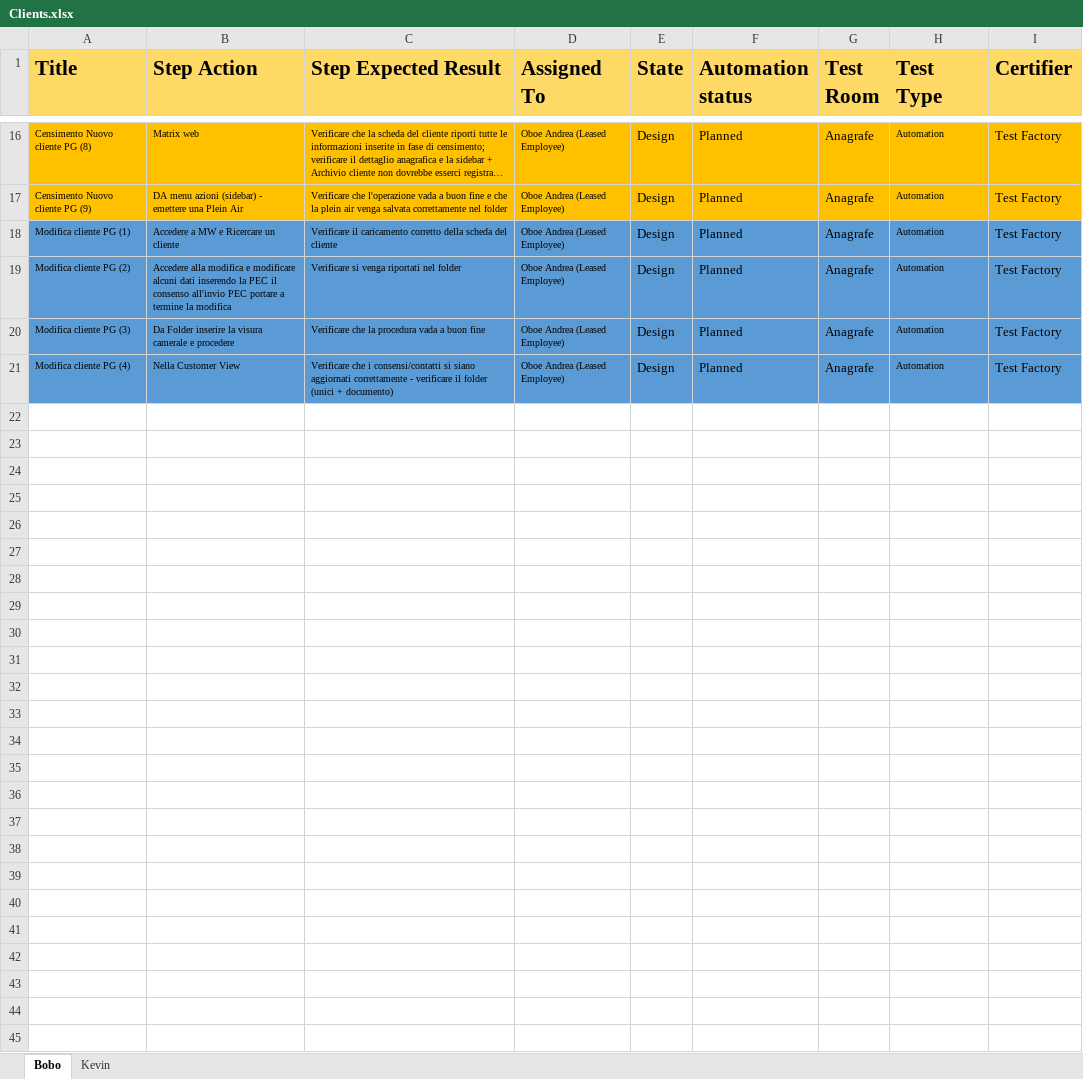
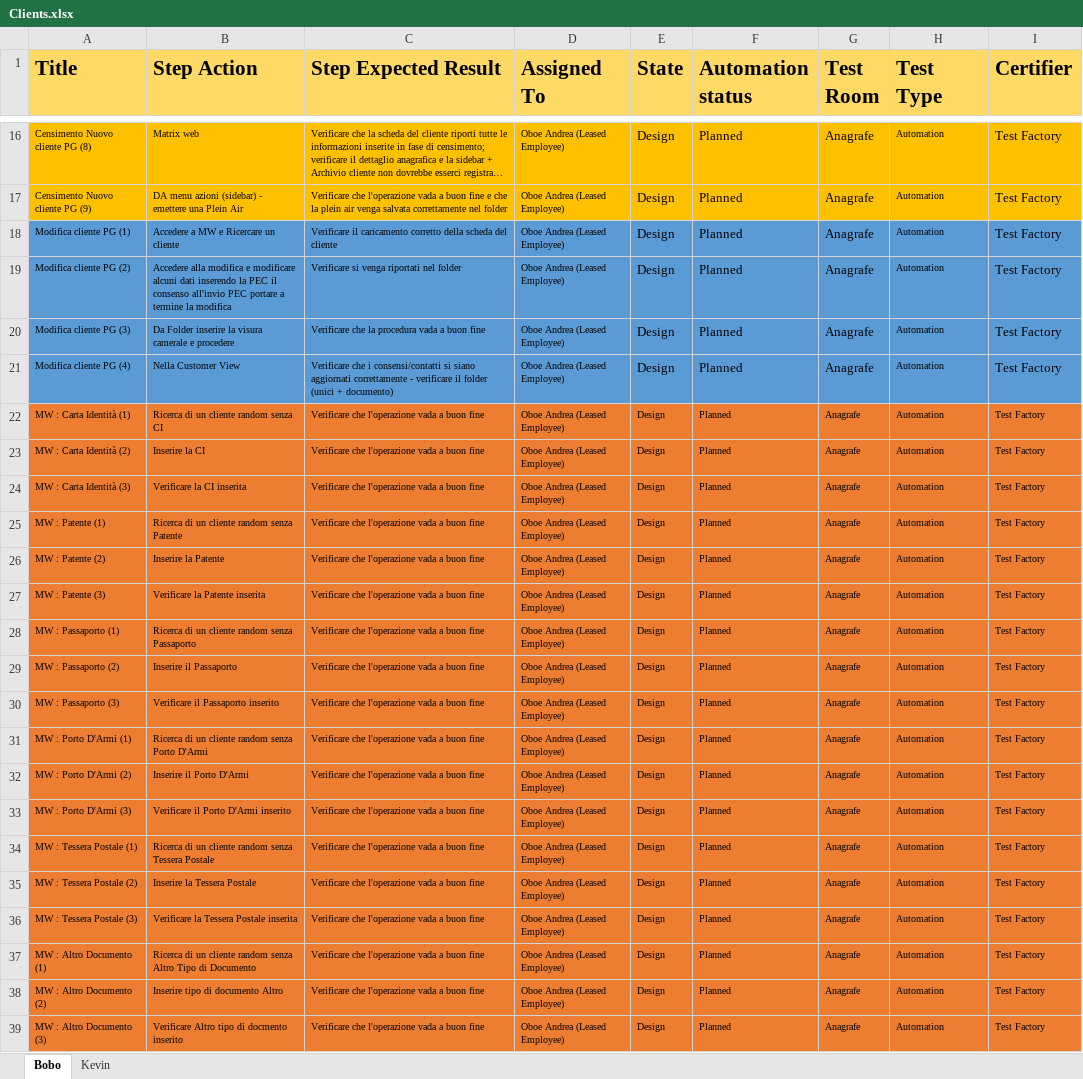
Before and after one commit to KevinPusateri/AZ, an Excel workbook: docs/tp/Clients.xlsx, sheet Bobo, drawn as a sheet; only a part is shown, gaps mark what is left out; long unchanged cells end in …; values as stored, in another font and other column widths than the file's, no borders; the diff names each change by its address in the sheet, - before the commit and + after, or states it on an @@ line.

Commit message:
Add Tests to TP Clients + sistemati test censimento e modifica PG

```diff
--- a/docs/tp/Clients.xlsx (sheet Bobo)
+++ b/docs/tp/Clients.xlsx (sheet Bobo)
+row 22: MW : Carta Identità (1) | Ricerca di un cliente random senza CI | Verificare che l'operazione vada a buon fine | Oboe Andrea (Leased Employee) | Design | Planned | Anagrafe | Automation | Test Factory
+row 23: MW : Carta Identità (2) | Inserire la CI | Verificare che l'operazione vada a buon fine | Oboe Andrea (Leased Employee) | Design | Planned | Anagrafe | Automation | Test Factory
+row 24: MW : Carta Identità (3) | Verificare la CI inserita | Verificare che l'operazione vada a buon fine | Oboe Andrea (Leased Employee) | Design | Planned | Anagrafe | Automation | Test Factory
+row 25: MW : Patente (1) | Ricerca di un cliente random senza Patente | Verificare che l'operazione vada a buon fine | Oboe Andrea (Leased Employee) | Design | Planned | Anagrafe | Automation | Test Factory
+row 26: MW : Patente (2) | Inserire la Patente | Verificare che l'operazione vada a buon fine | Oboe Andrea (Leased Employee) | Design | Planned | Anagrafe | Automation | Test Factory
+row 27: MW : Patente (3) | Verificare la Patente inserita | Verificare che l'operazione vada a buon fine | Oboe Andrea (Leased Employee) | Design | Planned | Anagrafe | Automation | Test Factory
+row 28: MW : Passaporto (1) | Ricerca di un cliente random senza Passaporto | Verificare che l'operazione vada a buon fine | Oboe Andrea (Leased Employee) | Design | Planned | Anagrafe | Automation | Test Factory
+row 29: MW : Passaporto (2) | Inserire il Passaporto | Verificare che l'operazione vada a buon fine | Oboe Andrea (Leased Employee) | Design | Planned | Anagrafe | Automation | Test Factory
+row 30: MW : Passaporto (3) | Verificare il Passaporto inserito | Verificare che l'operazione vada a buon fine | Oboe Andrea (Leased Employee) | Design | Planned | Anagrafe | Automation | Test Factory
+row 31: MW : Porto D'Armi (1) | Ricerca di un cliente random senza Porto D'Armi | Verificare che l'operazione vada a buon fine | Oboe Andrea (Leased Employee) | Design | Planned | Anagrafe | Automation | Test Factory
+row 32: MW : Porto D'Armi (2) | Inserire il Porto D'Armi | Verificare che l'operazione vada a buon fine | Oboe Andrea (Leased Employee) | Design | Planned | Anagrafe | Automation | Test Factory
+row 33: MW : Porto D'Armi (3) | Verificare il Porto D'Armi inserito | Verificare che l'operazione vada a buon fine | Oboe Andrea (Leased Employee) | Design | Planned | Anagrafe | Automation | Test Factory
+row 34: MW : Tessera Postale (1) | Ricerca di un cliente random senza Tessera Postale | Verificare che l'operazione vada a buon fine | Oboe Andrea (Leased Employee) | Design | Planned | Anagrafe | Automation | Test Factory
+row 35: MW : Tessera Postale (2) | Inserire la Tessera Postale | Verificare che l'operazione vada a buon fine | Oboe Andrea (Leased Employee) | Design | Planned | Anagrafe | Automation | Test Factory
+row 36: MW : Tessera Postale (3) | Verificare la Tessera Postale inserita | Verificare che l'operazione vada a buon fine | Oboe Andrea (Leased Employee) | Design | Planned | Anagrafe | Automation | Test Factory
+row 37: MW : Altro Documento (1) | Ricerca di un cliente random senza Altro Tipo di Documento | Verificare che l'operazione vada a buon fine | Oboe Andrea (Leased Employee) | Design | Planned | Anagrafe | Automation | Test Factory
+row 38: MW : Altro Documento (2) | Inserire tipo di documento Altro | Verificare che l'operazione vada a buon fine | Oboe Andrea (Leased Employee) | Design | Planned | Anagrafe | Automation | Test Factory
+row 39: MW : Altro Documento (3) | Verificare Altro tipo di docmento inserito | Verificare che l'operazione vada a buon fine | Oboe Andrea (Leased Employee) | Design | Planned | Anagrafe | Automation | Test Factory
```
Also changed, not shown: 7 other files.
